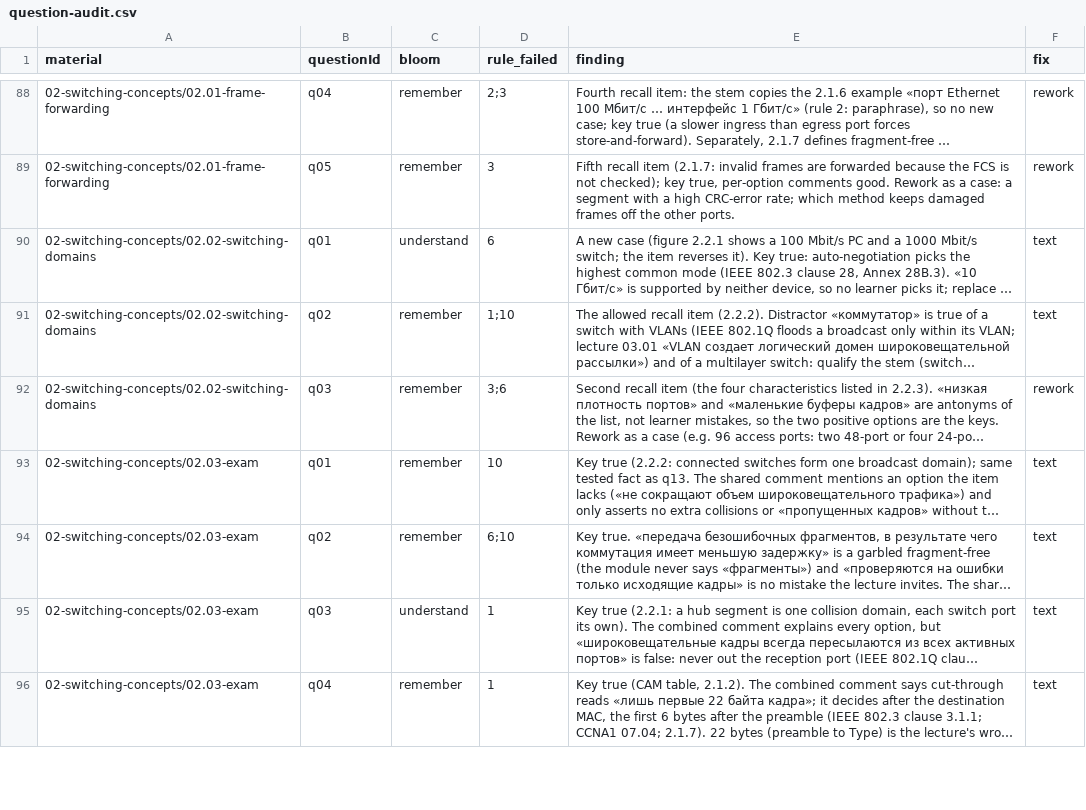
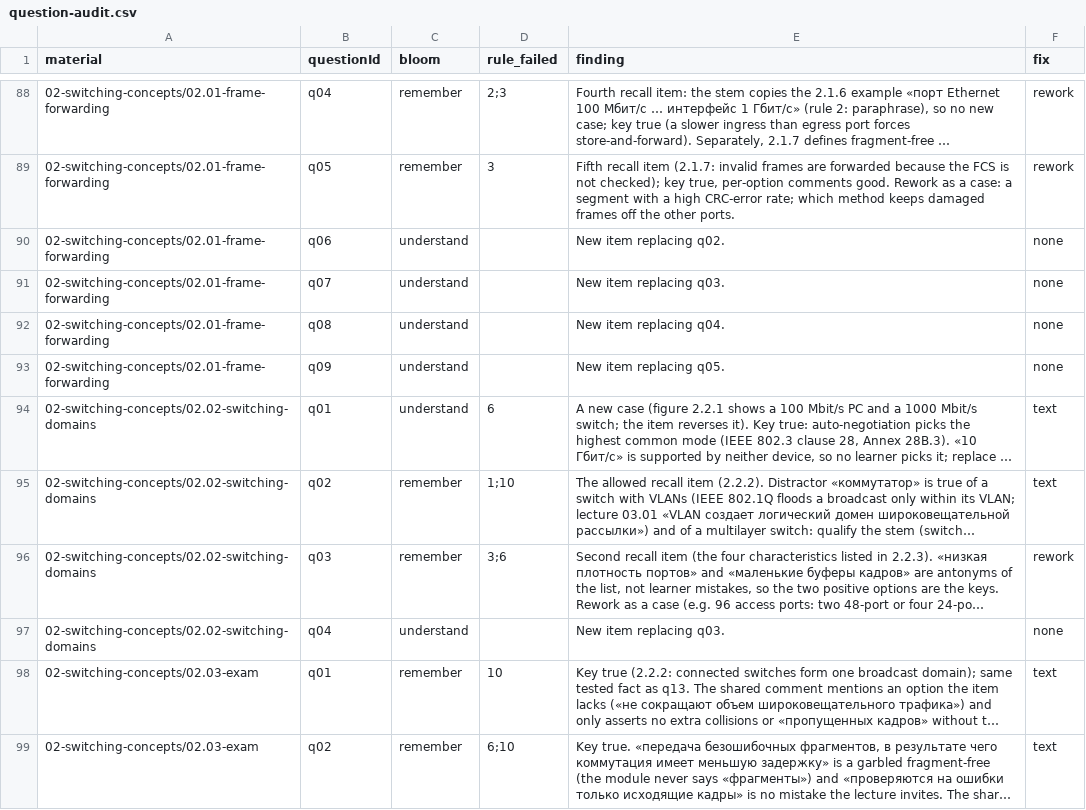
Before and after one commit to nsalab-tmn/learn-ccna2, a CSV file: audit/question-audit.csv, drawn as a sheet; only a part is shown, gaps mark what is left out; the shorter side is filled out with more unchanged rows; long unchanged cells end in …; the diff names each change by its address in the sheet, - before the commit and + after, or states it on an @@ line.

```diff
--- a/audit/question-audit.csv
+++ b/audit/question-audit.csv
+row 90: 02-switching-concepts/02.01-frame-forwarding | q06 | understand |  | New item replacing q02. | none
+row 91: 02-switching-concepts/02.01-frame-forwarding | q07 | understand |  | New item replacing q03. | none
+row 92: 02-switching-concepts/02.01-frame-forwarding | q08 | understand |  | New item replacing q04. | none
+row 93: 02-switching-concepts/02.01-frame-forwarding | q09 | understand |  | New item replacing q05. | none
+row 97: 02-switching-concepts/02.02-switching-domains | q04 | understand |  | New item replacing q03. | none
```
Also changed, not shown: 3 other files.
